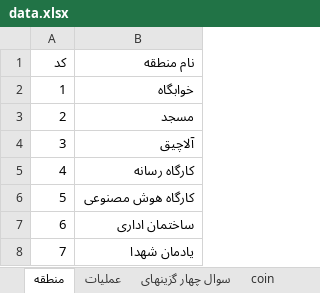
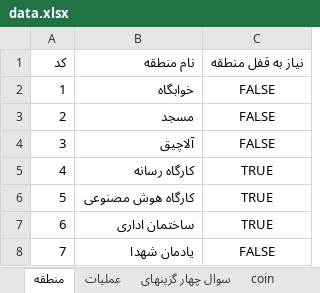
Before and after one commit to Alissin82/gahreman-qrcode_game, an Excel workbook: back/public/excel/data.xlsx, sheet منطقه, drawn as a sheet; values as stored, in another font and other column widths than the file's, no borders; the diff names each change by its address in the sheet, - before the commit and + after, or states it on an @@ line.

```diff
--- a/back/public/excel/data.xlsx (sheet منطقه)
+++ b/back/public/excel/data.xlsx (sheet منطقه)
+column C (نیاز به قفل منطقه), rows 2-8: FALSE | FALSE | FALSE | TRUE | TRUE | TRUE | FALSE
```
Also changed, not shown: sheet coin, sheet score, sheet عملیات, 6 other files.
